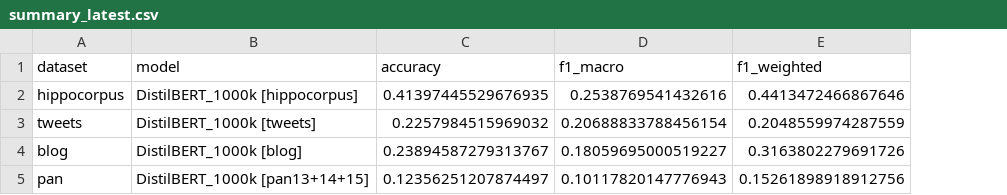
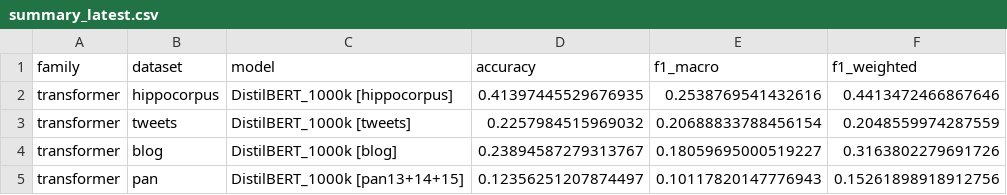
Before and after one commit to boblaros/mago-text-scoring, a CSV file: age/outputs/cross_dataset_eval/summary_latest.csv, drawn as a sheet; the diff names each change by its address in the sheet, - before the commit and + after, or states it on an @@ line.

```diff
--- a/age/outputs/cross_dataset_eval/summary_latest.csv
+++ b/age/outputs/cross_dataset_eval/summary_latest.csv
+column A (family), rows 2-5: all transformer
```
Also changed, not shown: 8 other files.
